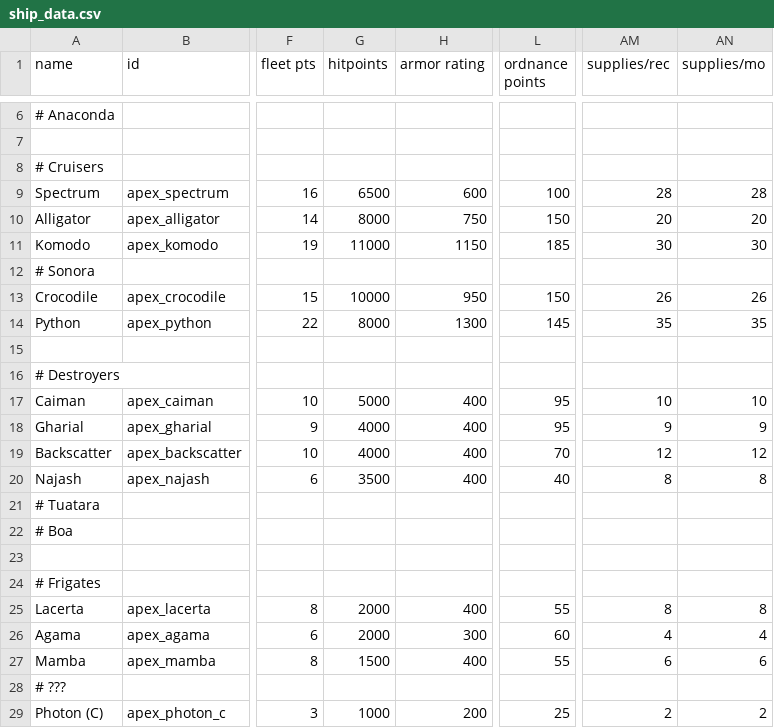
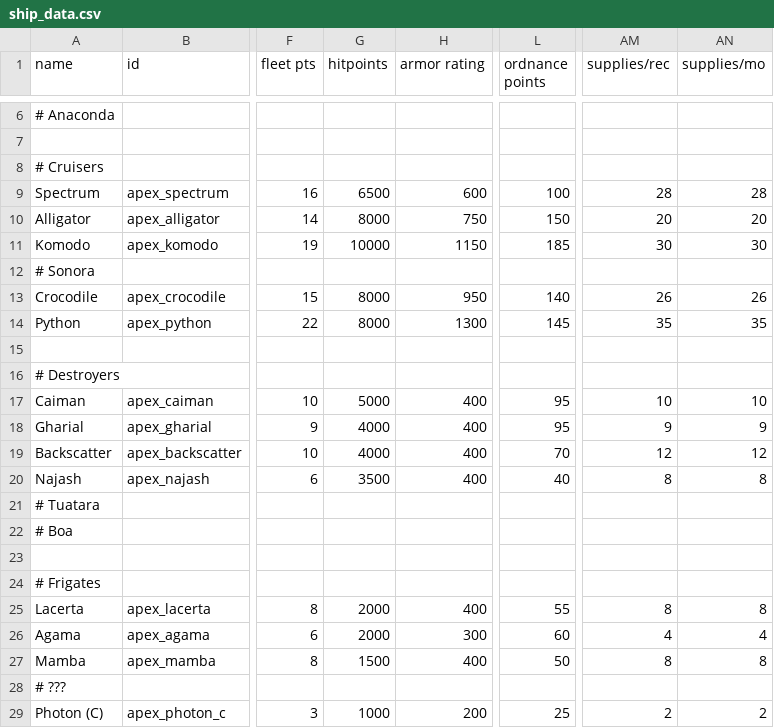
Before and after one commit to theDragn/ApexDesignCollective, a CSV file: data/hulls/ship_data.csv, drawn as a sheet; only a part is shown, gaps mark what is left out; the diff names each change by its address in the sheet, - before the commit and + after, or states it on an @@ line.

```diff
--- a/data/hulls/ship_data.csv
+++ b/data/hulls/ship_data.csv
-G11 (hitpoints): 11000
+G11 (hitpoints): 10000
-G13 (hitpoints): 10000
+G13 (hitpoints): 8000
-L13 (ordnance points): 150
+L13 (ordnance points): 140
-L27 (ordnance points): 55
+L27 (ordnance points): 50
-AM27 (supplies/rec): 6
+AM27 (supplies/rec): 8
-AN27 (supplies/mo): 6
+AN27 (supplies/mo): 8
```
Also changed, not shown: data/shipsystems/ship_systems.csv, 23 other files.
